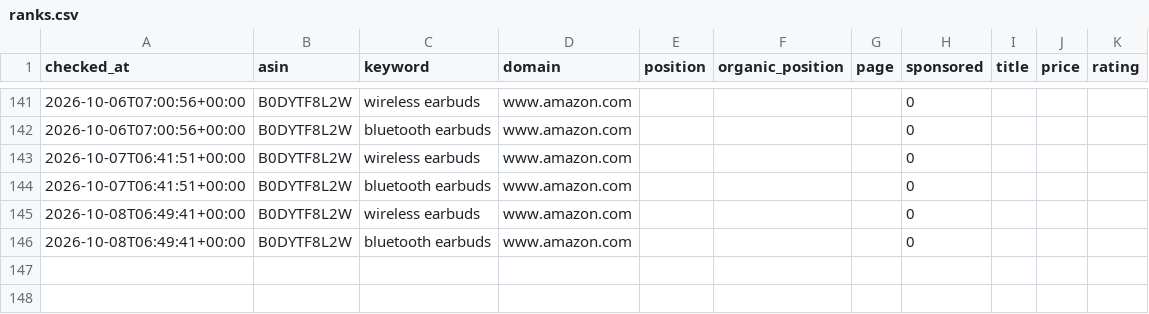
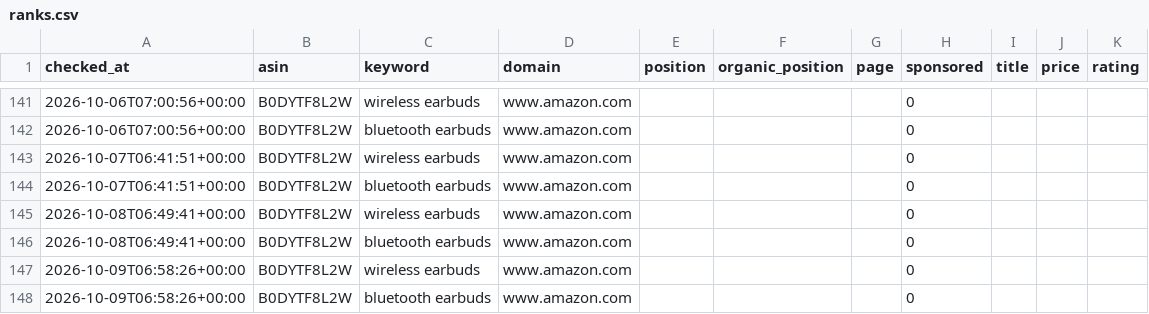
Before and after one commit to pangolinfoapi/amazon-keyword-rank-tracker, a CSV file: data/ranks.csv, drawn as a sheet; only a part is shown, gaps mark what is left out.

Commit message:
chore: daily rank update 2026-10-09

```diff
--- a/data/ranks.csv
+++ b/data/ranks.csv
@@ -146 +146,3 @@ checked_at,asin,keyword,domain,position,organic_position,page,sponsored,title,pr
 2026-10-08T06:49:41+00:00,B0DYTF8L2W,bluetooth earbuds,www.amazon.com,,,,0,,,
+2026-10-09T06:58:26+00:00,B0DYTF8L2W,wireless earbuds,www.amazon.com,,,,0,,,
+2026-10-09T06:58:26+00:00,B0DYTF8L2W,bluetooth earbuds,www.amazon.com,,,,0,,,
```
Also changed, not shown: 2 other files.
